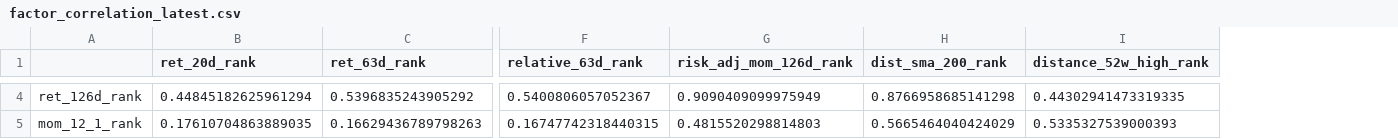
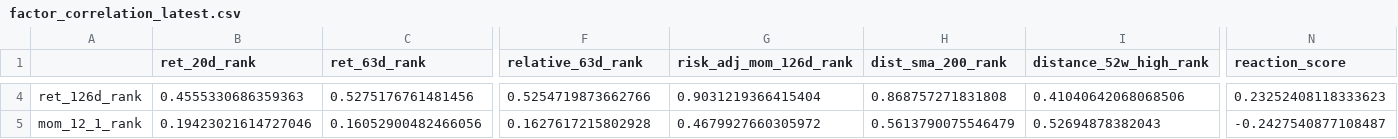
Before and after one commit to sebastianhoelzken-glitch/quant_scanner_feed, a CSV file: published/factor_correlation_latest.csv, drawn as a sheet; only a part is shown, gaps mark what is left out; the diff covers the shown part only; the diff names each change by its address in the sheet, - before the commit and + after, or states it on an @@ line.

```diff
--- a/published/factor_correlation_latest.csv
+++ b/published/factor_correlation_latest.csv
+column N (reaction_score), rows 4-5: 0.23252408118333623 | -0.2427540877108487
-B4 (ret_20d_rank): 0.44845182625961294
+B4 (ret_20d_rank): 0.4555330686359363
-C4 (ret_63d_rank): 0.5396835243905292
+C4 (ret_63d_rank): 0.5275176761481456
-F4 (relative_63d_rank): 0.5400806057052367
+F4 (relative_63d_rank): 0.5254719873662766
-G4 (risk_adj_mom_126d_rank): 0.9090409099975949
+G4 (risk_adj_mom_126d_rank): 0.9031219366415404
-H4 (dist_sma_200_rank): 0.8766958685141298
+H4 (dist_sma_200_rank): 0.868757271831808
-I4 (distance_52w_high_rank): 0.44302941473319335
+I4 (distance_52w_high_rank): 0.41040642068068506
-B5 (ret_20d_rank): 0.17610704863889035
+B5 (ret_20d_rank): 0.19423021614727046
-C5 (ret_63d_rank): 0.16629436789798263
+C5 (ret_63d_rank): 0.16052900482466056
-F5 (relative_63d_rank): 0.16747742318440315
+F5 (relative_63d_rank): 0.1627617215802928
-G5 (risk_adj_mom_126d_rank): 0.4815520298814803
+G5 (risk_adj_mom_126d_rank): 0.4679927660305972
-H5 (dist_sma_200_rank): 0.5665464040424029
+H5 (dist_sma_200_rank): 0.5613790075546479
-I5 (distance_52w_high_rank): 0.5335327539000393
+I5 (distance_52w_high_rank): 0.52694878382043
```
Also changed, not shown: 1 added row and 120 edited cells elsewhere in this file, published/breakout_confirmation_latest.csv, published/challenger_shadow_latest.csv, 40 other files.
